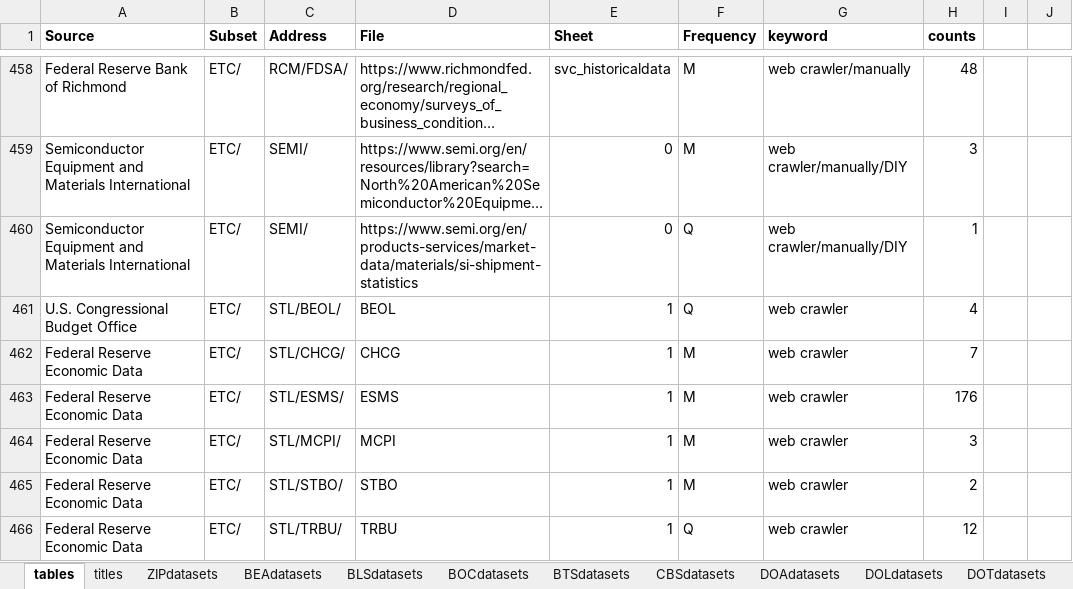
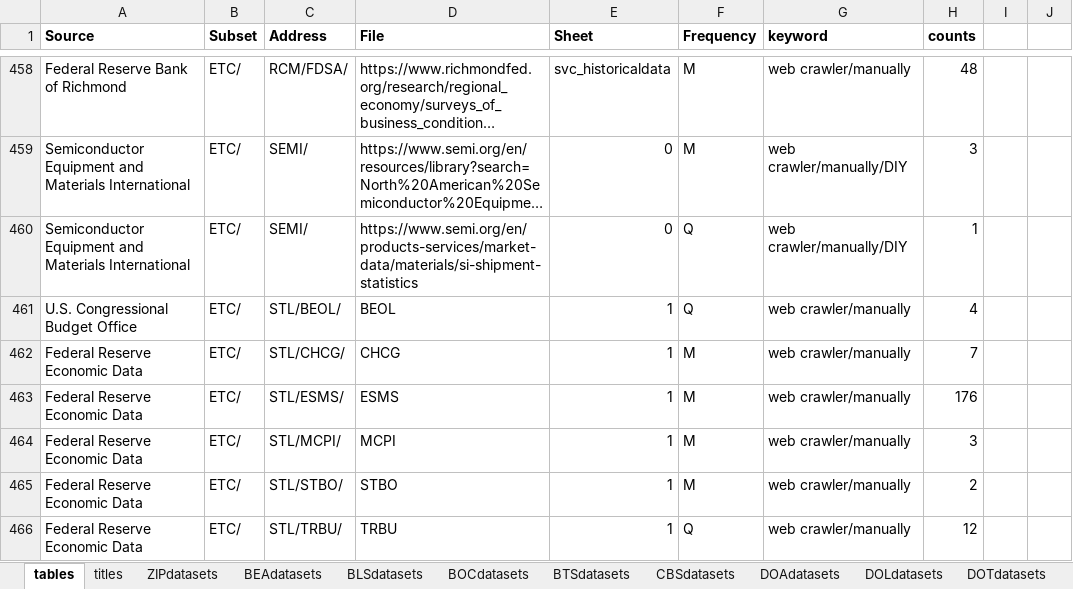
Before and after one commit to TaiwanEconomicDataCenter/US, an Excel workbook: data/tables.xlsx, sheet tables, drawn as a sheet; only a part is shown, gaps mark what is left out; long unchanged cells end in …; values as stored, in another font and other column widths than the file's, no borders; the diff names each change by its address in the sheet, - before the commit and + after, or states it on an @@ line.

```diff
--- a/data/tables.xlsx (sheet tables)
+++ b/data/tables.xlsx (sheet tables)
-G461:G466 (keyword): web crawler
+G461:G466 (keyword): web crawler/manually
```
Also changed, not shown: 1 other file.
